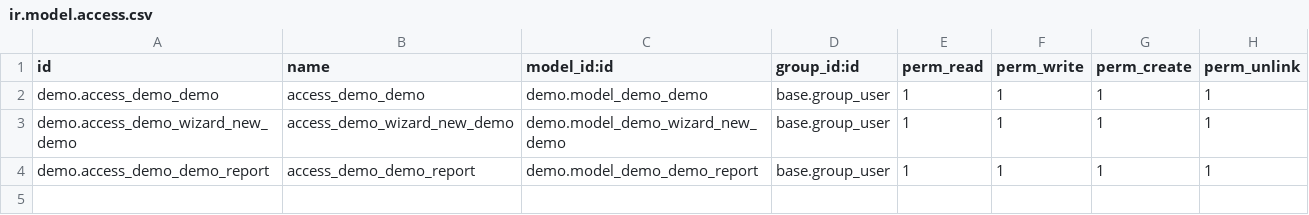
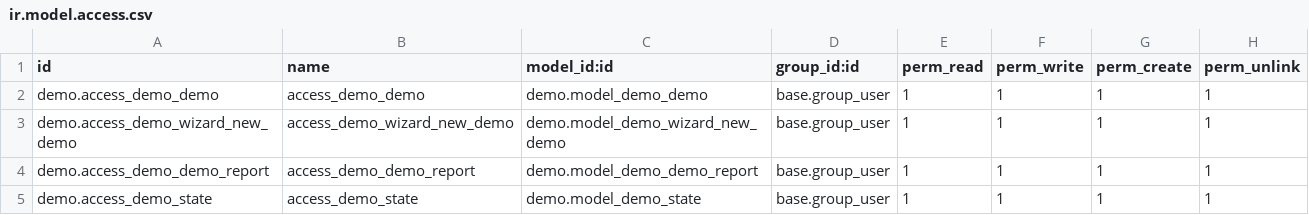
Before and after one commit to Yevhen-Pechurin/academy, a CSV file: demo/security/ir.model.access.csv, drawn as a sheet; the diff names each change by its address in the sheet, - before the commit and + after, or states it on an @@ line.

Commit message:
field state changed into state_id

```diff
--- a/demo/security/ir.model.access.csv
+++ b/demo/security/ir.model.access.csv
+row 5: demo.access_demo_state | access_demo_state | demo.model_demo_state | base.group_user | 1 | 1 | 1 | 1
```
Also changed, not shown: 6 other files.
